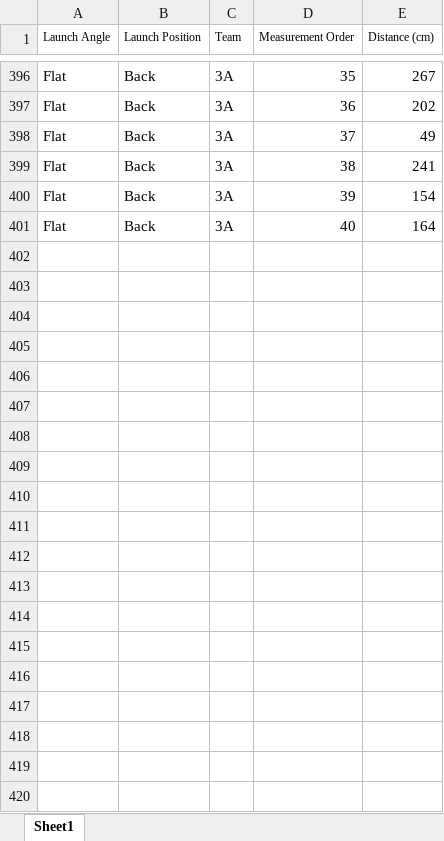
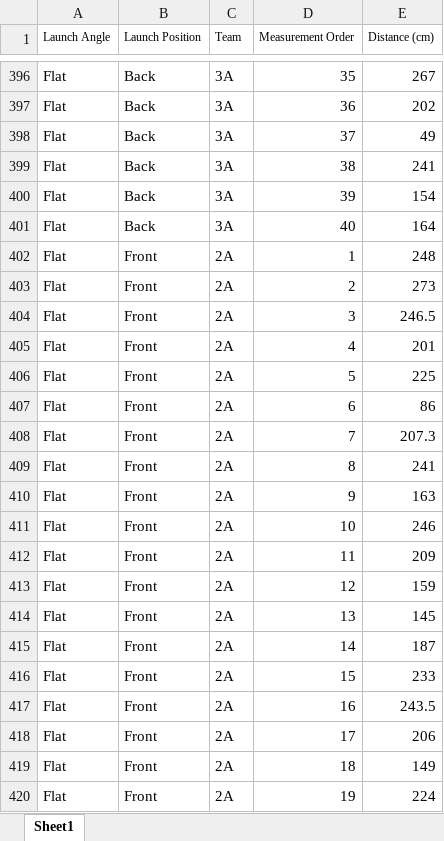
Before and after one commit to neilhatfield/STAT461, an Excel workbook: dataFiles/gummyBears_Spring2023.xlsx, sheet Sheet1, drawn as a sheet; only a part is shown, gaps mark what is left out; values as stored, in another font and other column widths than the file's, no borders; the diff covers the shown part only; the diff names each change by its address in the sheet, - before the commit and + after, or states it on an @@ line.

Commit message:
Update gummyBears_Spring2023.xlsx

```diff
--- a/dataFiles/gummyBears_Spring2023.xlsx (sheet Sheet1)
+++ b/dataFiles/gummyBears_Spring2023.xlsx (sheet Sheet1)
+row 402: Flat | Front | 2A | 1 | 248
+row 403: Flat | Front | 2A | 2 | 273
+row 404: Flat | Front | 2A | 3 | 246.5
+row 405: Flat | Front | 2A | 4 | 201
+row 406: Flat | Front | 2A | 5 | 225
+row 407: Flat | Front | 2A | 6 | 86
+row 408: Flat | Front | 2A | 7 | 207.3
+row 409: Flat | Front | 2A | 8 | 241
+row 410: Flat | Front | 2A | 9 | 163
+row 411: Flat | Front | 2A | 10 | 246
+row 412: Flat | Front | 2A | 11 | 209
+row 413: Flat | Front | 2A | 12 | 159
+row 414: Flat | Front | 2A | 13 | 145
+row 415: Flat | Front | 2A | 14 | 187
+row 416: Flat | Front | 2A | 15 | 233
+row 417: Flat | Front | 2A | 16 | 243.5
+row 418: Flat | Front | 2A | 17 | 206
+row 419: Flat | Front | 2A | 18 | 149
+row 420: Flat | Front | 2A | 19 | 224
```
Also changed, not shown: 61 added rows elsewhere in this sheet.
